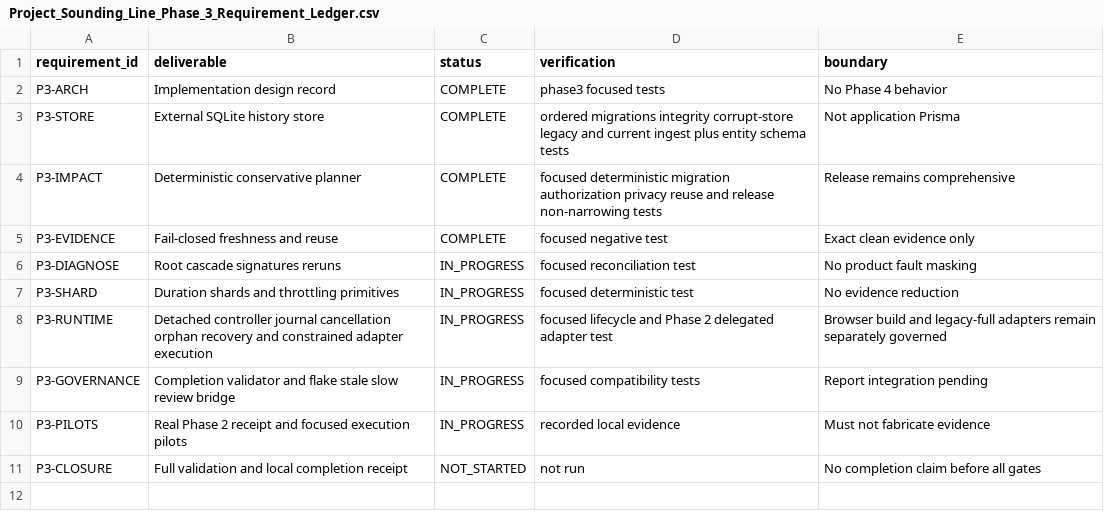
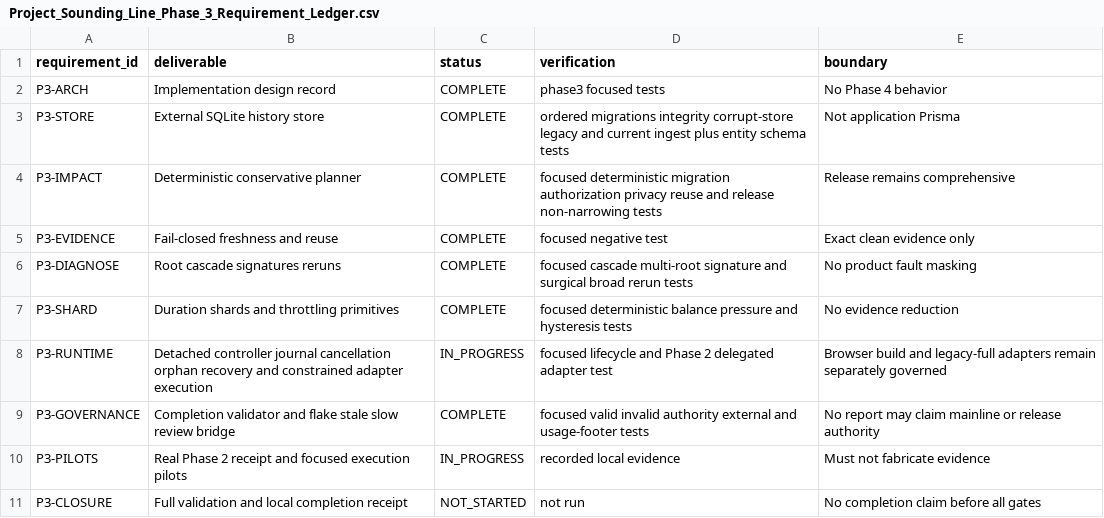
Before and after one commit to Kgray44/treasurehuntSoT, a CSV file: Development_Docs/Programs/Sounding_Line/Project_Sounding_Line_Phase_3_Requirement_Ledger.csv, drawn as a sheet.

Commit message:
docs(sounding-line): close verified phase 3 control gates

```diff
--- a/Development_Docs/Programs/Sounding_Line/Project_Sounding_Line_Phase_3_Requirement_Ledger.csv
+++ b/Development_Docs/Programs/Sounding_Line/Project_Sounding_Line_Phase_3_Requirement_Ledger.csv
@@ -5,6 +5,6 @@ P3-IMPACT,Deterministic conservative planner,COMPLETE,focused deterministic migr
 P3-EVIDENCE,Fail-closed freshness and reuse,COMPLETE,focused negative test,Exact clean evidence only
-P3-DIAGNOSE,Root cascade signatures reruns,IN_PROGRESS,focused reconciliation test,No product fault masking
-P3-SHARD,Duration shards and throttling primitives,IN_PROGRESS,focused deterministic test,No evidence reduction
+P3-DIAGNOSE,Root cascade signatures reruns,COMPLETE,focused cascade multi-root signature and surgical broad rerun tests,No product fault masking
+P3-SHARD,Duration shards and throttling primitives,COMPLETE,focused deterministic balance pressure and hysteresis tests,No evidence reduction
 P3-RUNTIME,Detached controller journal cancellation orphan recovery and constrained adapter execution,IN_PROGRESS,focused lifecycle and Phase 2 delegated adapter test,Browser build and legacy-full adapters remain separately governed
-P3-GOVERNANCE,Completion validator and flake stale slow review bridge,IN_PROGRESS,focused compatibility tests,Report integration pending
+P3-GOVERNANCE,Completion validator and flake stale slow review bridge,COMPLETE,focused valid invalid authority external and usage-footer tests,No report may claim mainline or release authority
 P3-PILOTS,Real Phase 2 receipt and focused execution pilots,IN_PROGRESS,recorded local evidence,Must not fabricate evidence
```
